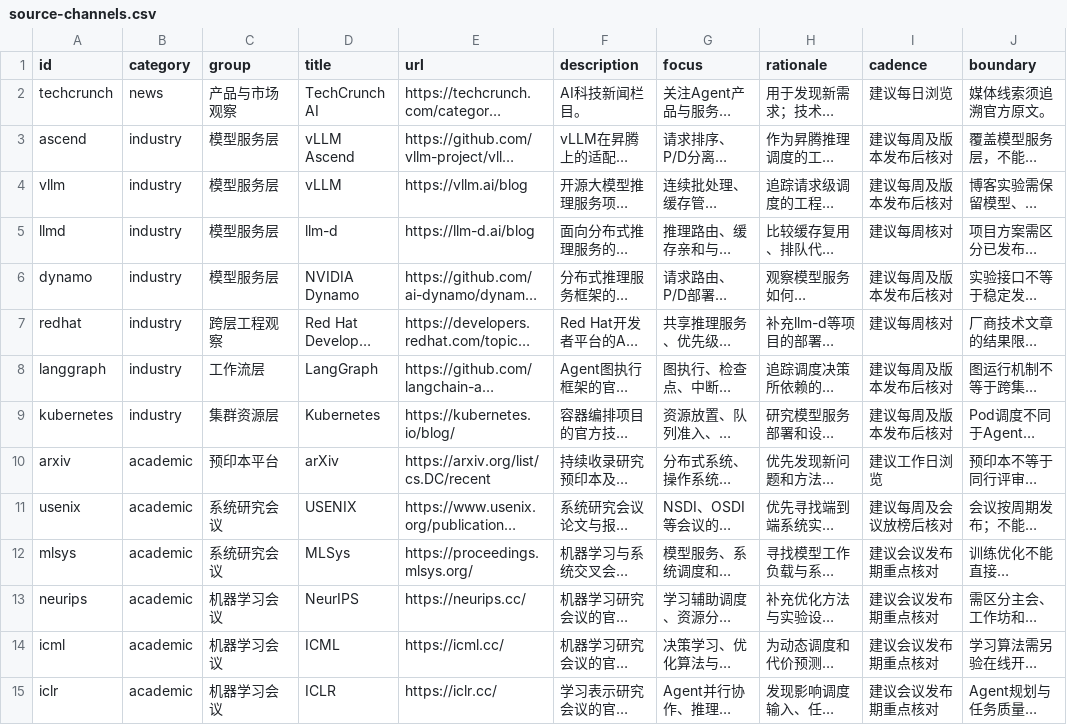
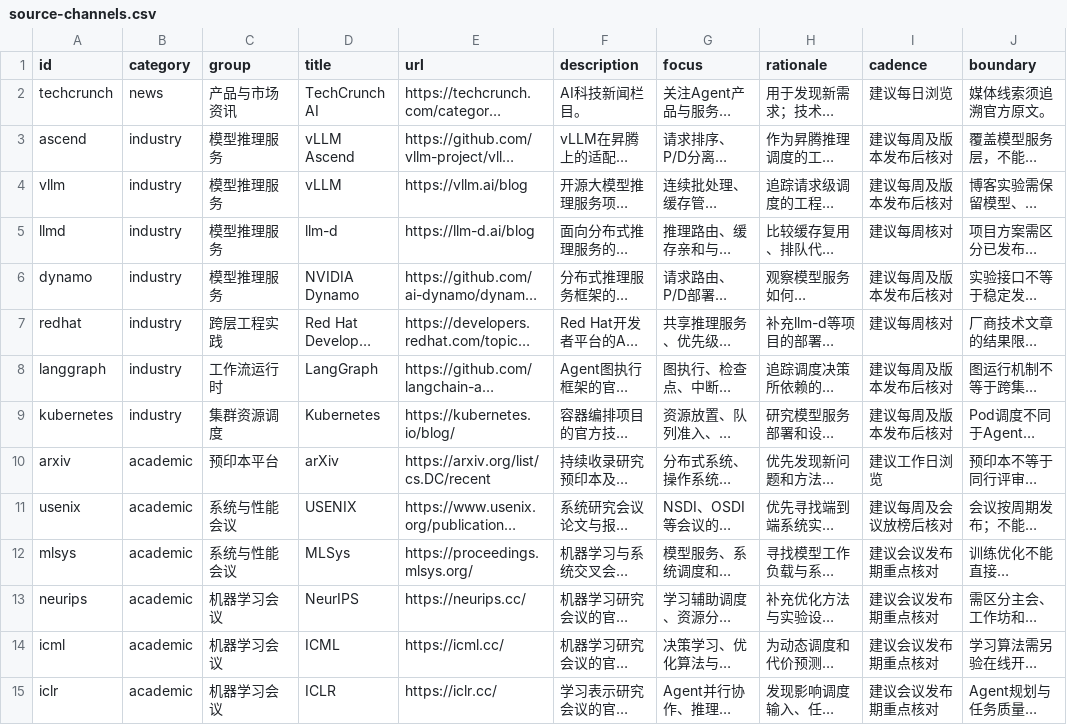
Before and after one commit to c1917797-bit/CCN-insight, a CSV file: research/agent-scheduling/source-channels.csv, drawn as a sheet; only a part is shown; long unchanged cells end in …; the diff covers the shown part only; the diff names each change by its address in the sheet, - before the commit and + after, or states it on an @@ line.

```diff
--- a/research/agent-scheduling/source-channels.csv
+++ b/research/agent-scheduling/source-channels.csv
-C2 (group): 产品与市场观察
+C2 (group): 产品与市场资讯
-C3:C6 (group): 模型服务层
+C3:C6 (group): 模型推理服务
-C7 (group): 跨层工程观察
+C7 (group): 跨层工程实践
-C8 (group): 工作流层
+C8 (group): 工作流运行时
-C9 (group): 集群资源层
+C9 (group): 集群资源调度
-C11:C12 (group): 系统研究会议
+C11:C12 (group): 系统与性能会议
```
Also changed, not shown: 12 edited cells elsewhere in this file, 36 other files.
